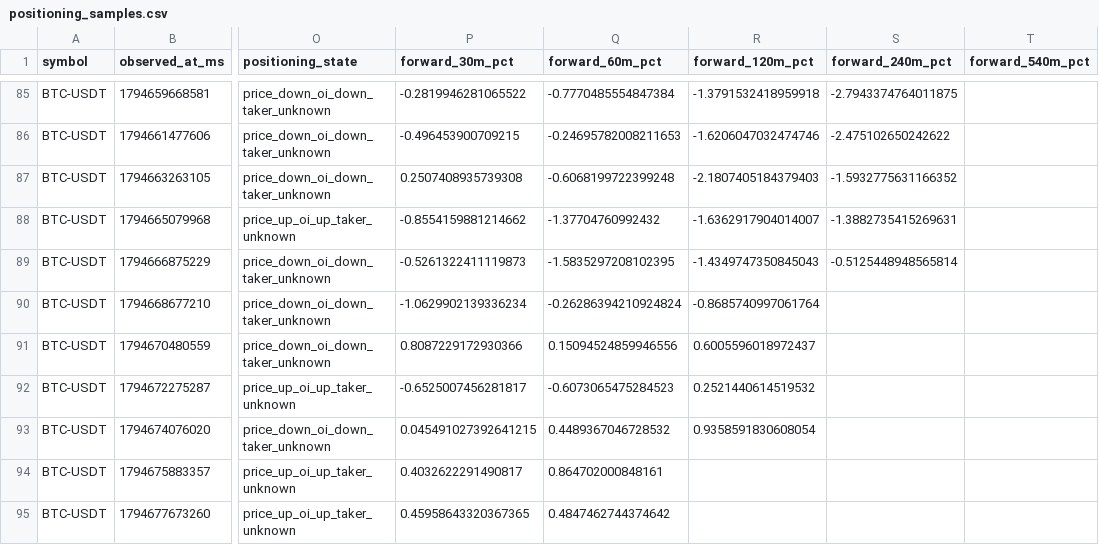
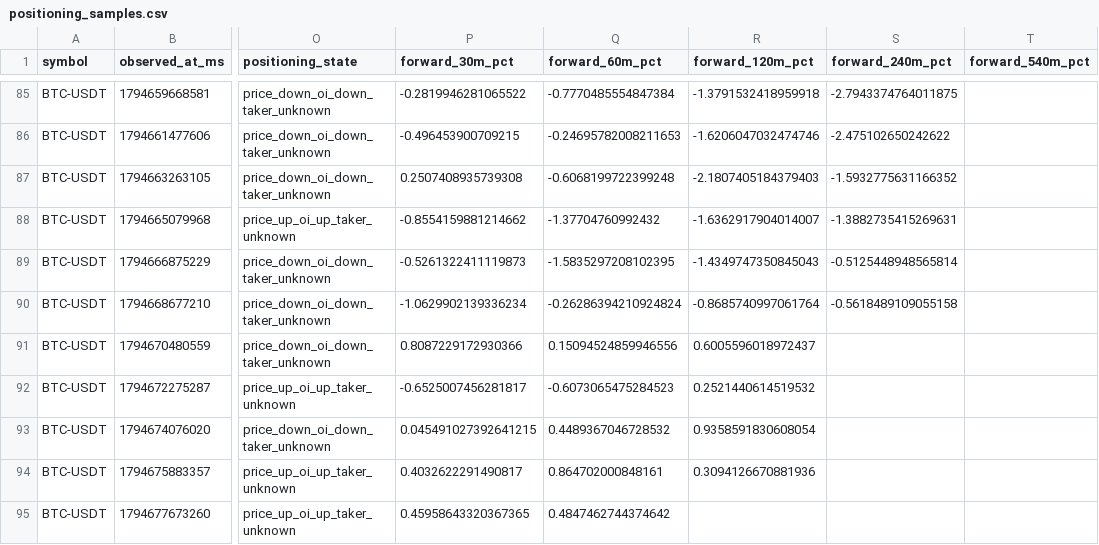
Before and after one commit to Gamadril34rus/astra_bot, a CSV file: data/bingx_usdm/positioning_shadow/positioning_samples.csv, drawn as a sheet; only a part is shown, gaps mark what is left out; the diff covers the shown part only; the diff names each change by its address in the sheet, - before the commit and + after, or states it on an @@ line.

```diff
--- a/data/bingx_usdm/positioning_shadow/positioning_samples.csv
+++ b/data/bingx_usdm/positioning_shadow/positioning_samples.csv
-S90 (forward_240m_pct): (empty)
+S90 (forward_240m_pct): -0.5618489109055158
-R94 (forward_120m_pct): (empty)
+R94 (forward_120m_pct): 0.3094126670881936
```
Also changed, not shown: 5 added rows and 23 edited cells elsewhere in this file, data/bingx_usdm/open_interest/BTCUSDT_open_interest.csv, data/bingx_usdm/open_interest/ETHUSDT_open_interest.csv, 11 other files.
